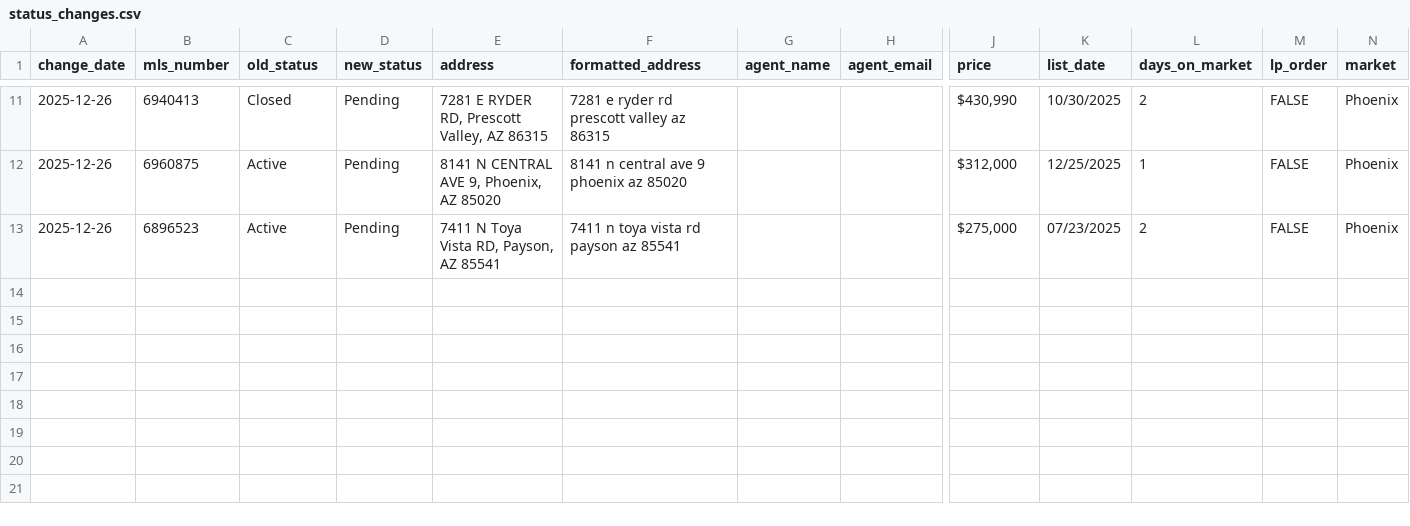
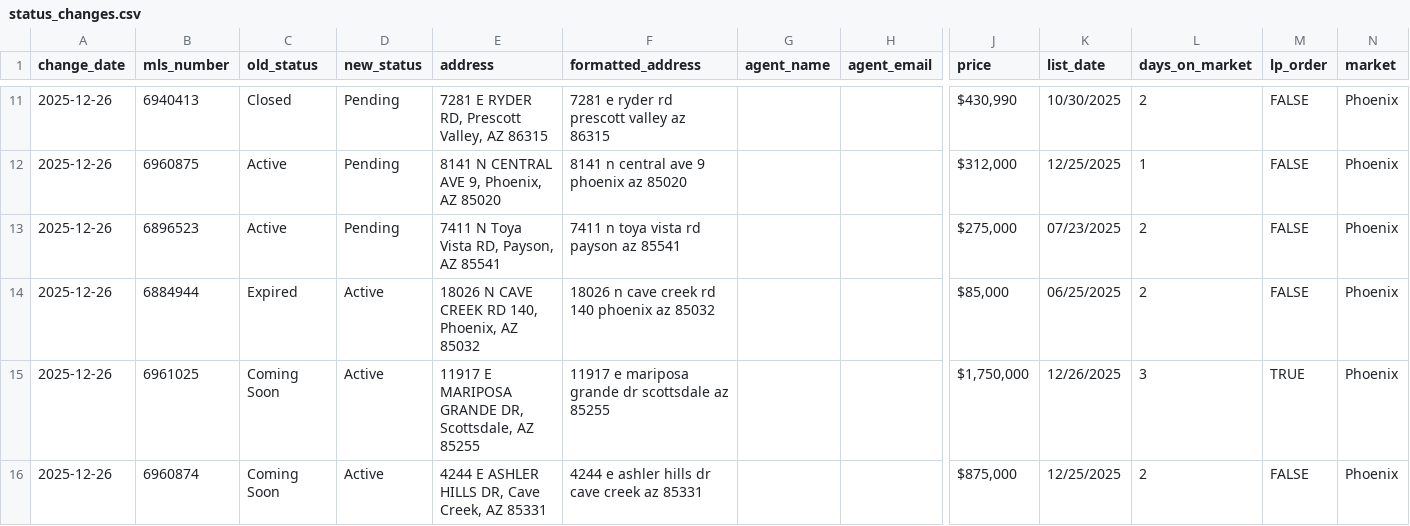
Before and after one commit to jjnielsen82/listings-feed-store, a CSV file: data/status_changes.csv, drawn as a sheet; only a part is shown, gaps mark what is left out; rows hold the shown columns only; the diff names each change by its address in the sheet, - before the commit and + after, or states it on an @@ line.

Commit message:
Add 3 Phoenix status changes (2025-12-26 23:35)

```diff
--- a/data/status_changes.csv
+++ b/data/status_changes.csv
+row 14: 2025-12-26 | 6884944 | Expired | Active | 18026 N CAVE CREEK RD 140, Phoenix, AZ 85032 | 18026 n cave creek rd 140 phoenix az 85032 |  |  | $85,000 | 06/25/2025 | 2 | FALSE | Phoenix
+row 15: 2025-12-26 | 6961025 | Coming Soon | Active | 11917 E MARIPOSA GRANDE DR, Scottsdale, AZ 85255 | 11917 e mariposa grande dr scottsdale az 85255 |  |  | $1,750,000 | 12/26/2025 | 3 | TRUE | Phoenix
+row 16: 2025-12-26 | 6960874 | Coming Soon | Active | 4244 E ASHLER HILLS DR, Cave Creek, AZ 85331 | 4244 e ashler hills dr cave creek az 85331 |  |  | $875,000 | 12/25/2025 | 2 | FALSE | Phoenix
```
